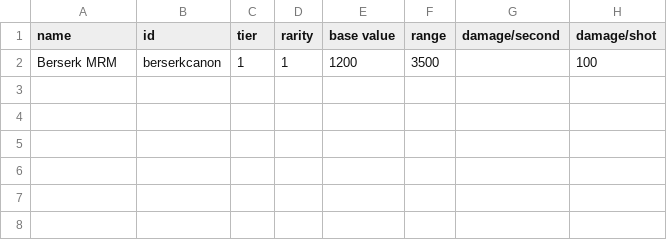
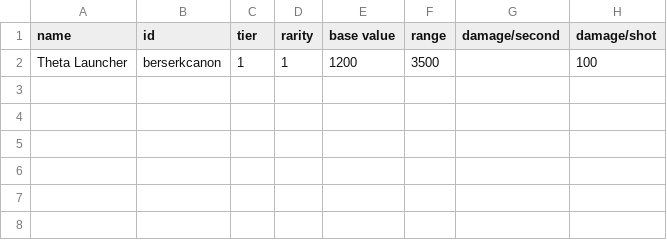
Before and after one commit to nwildofsky/DeadMansRiot-Starsector, a CSV file: data/weapons/weapon_data.csv, drawn as a sheet; only a part is shown; the diff names each change by its address in the sheet, - before the commit and + after, or states it on an @@ line.

Commit message:
Updated weapon name
Weapon id that is referenced in many places still needs to be updated

```diff
--- a/data/weapons/weapon_data.csv
+++ b/data/weapons/weapon_data.csv
-A2 (name): Berserk MRM
+A2 (name): Theta Launcher
```
